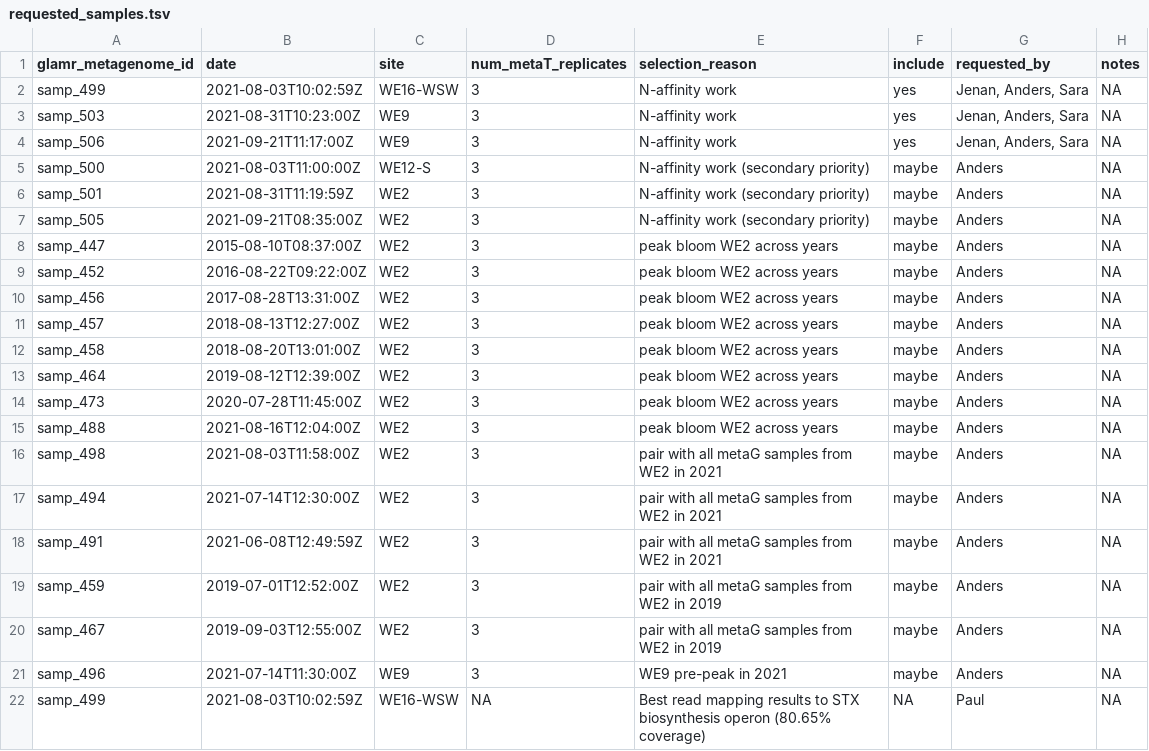
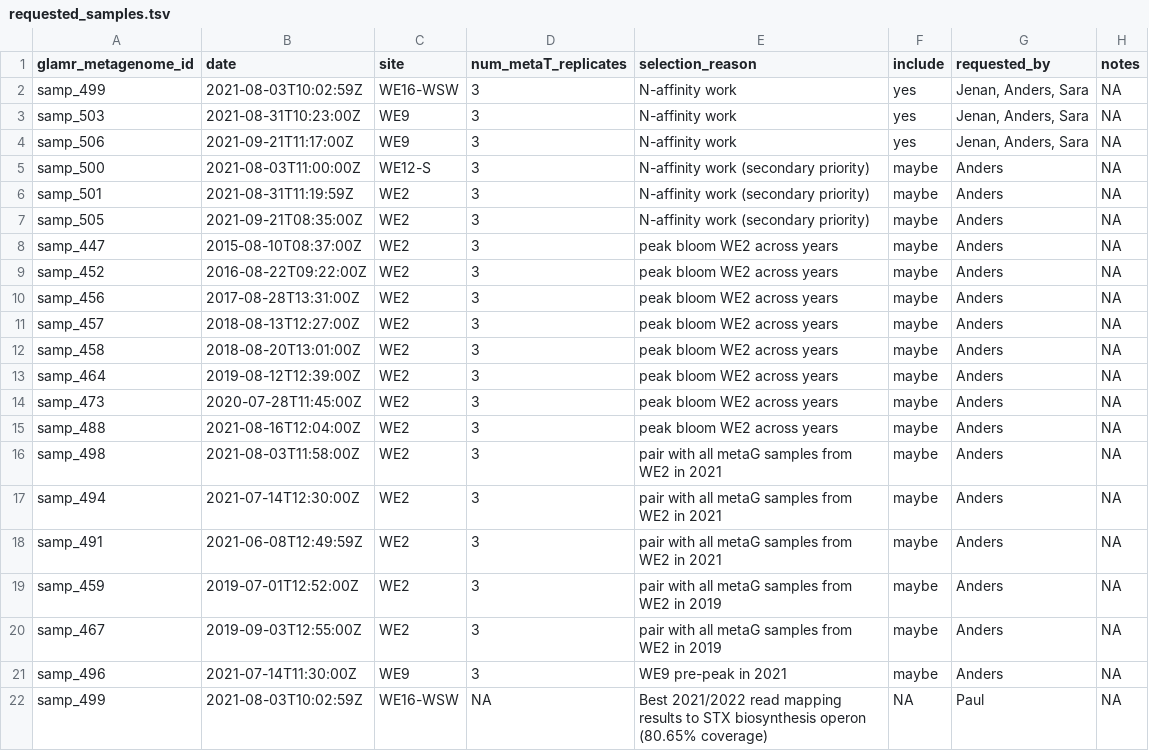
Before and after one commit to akiledal/jgi_csp_metaT_sample_selection, a TSV file: requested_samples.tsv, drawn as a sheet.

```diff
--- a/requested_samples.tsv
+++ b/requested_samples.tsv
@@ -21,2 +21,2 @@ samp_467	2019-09-03T12:55:00Z	WE2	3	pair with all metaG samples from WE2 in 2019
 samp_496	2021-07-14T11:30:00Z	WE9	3	WE9 pre-peak in 2021	maybe	Anders	NA
-samp_499	2021-08-03T10:02:59Z	WE16-WSW	NA	Best read mapping results to STX biosynthesis operon (80.65% coverage)	NA	Paul	NA
+samp_499	2021-08-03T10:02:59Z	WE16-WSW	NA	Best 2021/2022 read mapping results to STX biosynthesis operon (80.65% coverage)	NA	Paul	NA
```
Also changed, not shown: 1 other file.
